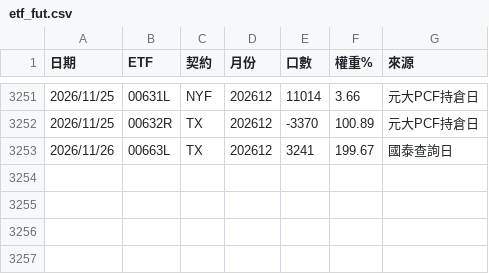
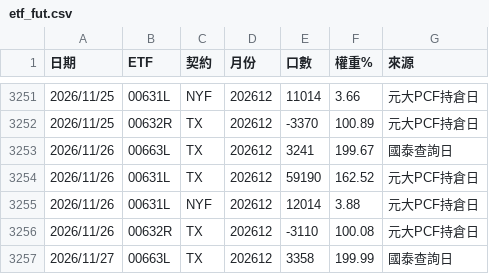
Before and after one commit to xd1104/trade-log, a CSV file: etf_fut.csv, drawn as a sheet; only a part is shown, gaps mark what is left out; the diff names each change by its address in the sheet, - before the commit and + after, or states it on an @@ line.

Commit message:
籌碼 2026-11-27 03:16

```diff
--- a/etf_fut.csv
+++ b/etf_fut.csv
+row 3254: 2026/11/26 | 00631L | TX | 202612 | 59190 | 162.52 | 元大PCF持倉日
+row 3255: 2026/11/26 | 00631L | NYF | 202612 | 12014 | 3.88 | 元大PCF持倉日
+row 3256: 2026/11/26 | 00632R | TX | 202612 | -3110 | 100.08 | 元大PCF持倉日
+row 3257: 2026/11/27 | 00663L | TX | 202612 | 3358 | 199.99 | 國泰查詢日
```
